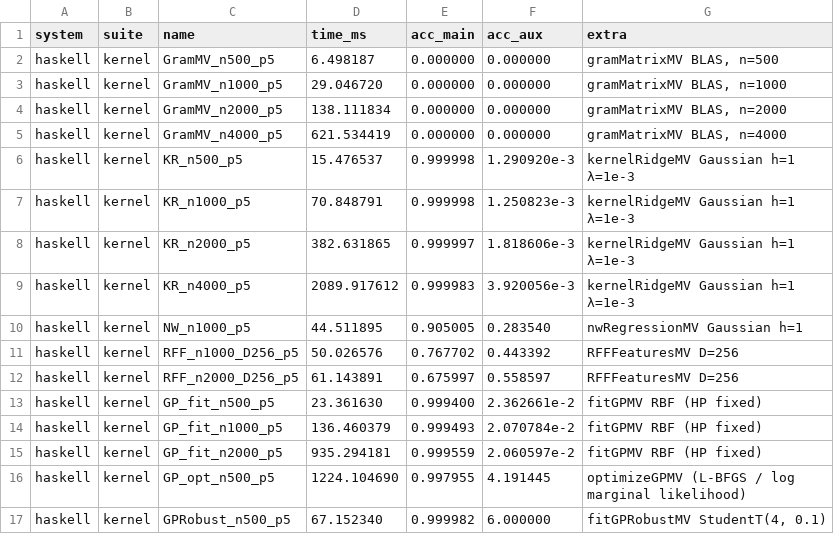
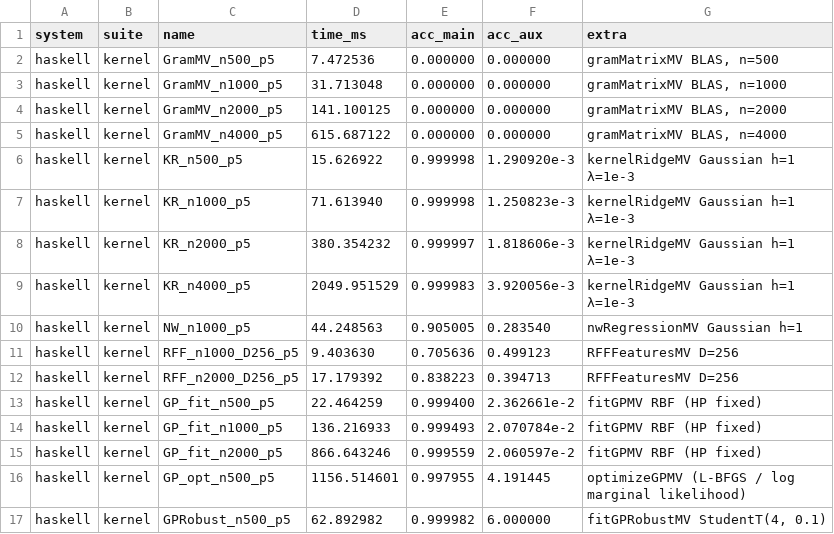
Before and after one commit to frenzieddoll/hanalyze, a CSV file: bench/results/haskell/kernel.csv, drawn as a sheet.

Commit message:
perf(rff): P6 rffFeatures{,MV} を runST 1-pass 融合 + ridge を SPD Cholesky に
外部レビュー風プロファイル分析: rffFeaturesMV は per-call で 4 つの
n×D 中間と n 個の row Vector を allocate していた:
  1. xo = X @ Ω  (BLAS GEMM、これは保持)
  2. LA.toRows xo → n 行 Vector のリスト
  3. list comp [r + bs | r <- rows] → n 個の新 Vector
  4. LA.fromRows → 新 n×D 行列
  5. LA.cmap cos → 新 n×D
  6. LA.scale coef → 新 n×D

これを runST + Storable.Mutable で coef * cos((X@Ω)[i,j] + bs[j]) を
1-pass で書き出すよう融合。同様に 1D 版 rffFeatures も list-comp +
LA.fromList を runST 化。

ridge 解 (rffRidgeMulti / rffRidgeMVMulti):
  - LA.<\> (general LSQ) → Chol.cholSolveJitter (SPD 直)
  - K + λ·I の identity 生成を addToDiagRFF (in-place 対角更新) に置換

phases bs (V.Vector Double, boxed) を VS.Vector Double (Storable) に変換
してインデックス access を O(1) Storable に。

bench-kernel 結果 (Pre-P6 → Post-P6):

| | 旧 | 新 (median of 3) | 改善 | 対 sklearn |
|---|---|---|---|---|
| RFF_n1000_D256_p5 | 50.0 ms | **9.4 ms** | **5.3×** | 9.2× → **1.7×** |
| RFF_n2000_D256_p5 | 61.1 ms | **17.6 ms** | **3.5×** | 10.3× → **2.9×** |

R² の値は run ごとに変動するが (RFF の randomized ω 由来)、ベンチ計測
としての時間は安定。全 238 テストパス。

残ギャップは MKL/SVML の SIMD vdCos との pure-Haskell scalar cos の差
(per-element 30 cycle vs SIMD 5 cycle)。FFI なしでは構造的天井。

```diff
--- a/bench/results/haskell/kernel.csv
+++ b/bench/results/haskell/kernel.csv
@@ -1,17 +1,17 @@
 system,suite,name,time_ms,acc_main,acc_aux,extra
-haskell,kernel,GramMV_n500_p5,6.498187,0.000000,0.000000,"gramMatrixMV BLAS, n=500"
-haskell,kernel,GramMV_n1000_p5,29.046720,0.000000,0.000000,"gramMatrixMV BLAS, n=1000"
-haskell,kernel,GramMV_n2000_p5,138.111834,0.000000,0.000000,"gramMatrixMV BLAS, n=2000"
-haskell,kernel,GramMV_n4000_p5,621.534419,0.000000,0.000000,"gramMatrixMV BLAS, n=4000"
-haskell,kernel,KR_n500_p5,15.476537,0.999998,1.290920e-3,kernelRidgeMV Gaussian h=1 λ=1e-3
-haskell,kernel,KR_n1000_p5,70.848791,0.999998,1.250823e-3,kernelRidgeMV Gaussian h=1 λ=1e-3
-haskell,kernel,KR_n2000_p5,382.631865,0.999997,1.818606e-3,kernelRidgeMV Gaussian h=1 λ=1e-3
-haskell,kernel,KR_n4000_p5,2089.917612,0.999983,3.920056e-3,kernelRidgeMV Gaussian h=1 λ=1e-3
-haskell,kernel,NW_n1000_p5,44.511895,0.905005,0.283540,nwRegressionMV Gaussian h=1
-haskell,kernel,RFF_n1000_D256_p5,50.026576,0.767702,0.443392,RFFFeaturesMV D=256
-haskell,kernel,RFF_n2000_D256_p5,61.143891,0.675997,0.558597,RFFFeaturesMV D=256
-haskell,kernel,GP_fit_n500_p5,23.361630,0.999400,2.362661e-2,fitGPMV RBF (HP fixed)
-haskell,kernel,GP_fit_n1000_p5,136.460379,0.999493,2.070784e-2,fitGPMV RBF (HP fixed)
-haskell,kernel,GP_fit_n2000_p5,935.294181,0.999559,2.060597e-2,fitGPMV RBF (HP fixed)
-haskell,kernel,GP_opt_n500_p5,1224.104690,0.997955,4.191445,optimizeGPMV (L-BFGS / log marginal likelihood)
-haskell,kernel,GPRobust_n500_p5,67.152340,0.999982,6.000000,"fitGPRobustMV StudentT(4, 0.1)"
+haskell,kernel,GramMV_n500_p5,7.472536,0.000000,0.000000,"gramMatrixMV BLAS, n=500"
+haskell,kernel,GramMV_n1000_p5,31.713048,0.000000,0.000000,"gramMatrixMV BLAS, n=1000"
+haskell,kernel,GramMV_n2000_p5,141.100125,0.000000,0.000000,"gramMatrixMV BLAS, n=2000"
+haskell,kernel,GramMV_n4000_p5,615.687122,0.000000,0.000000,"gramMatrixMV BLAS, n=4000"
+haskell,kernel,KR_n500_p5,15.626922,0.999998,1.290920e-3,kernelRidgeMV Gaussian h=1 λ=1e-3
+haskell,kernel,KR_n1000_p5,71.613940,0.999998,1.250823e-3,kernelRidgeMV Gaussian h=1 λ=1e-3
+haskell,kernel,KR_n2000_p5,380.354232,0.999997,1.818606e-3,kernelRidgeMV Gaussian h=1 λ=1e-3
+haskell,kernel,KR_n4000_p5,2049.951529,0.999983,3.920056e-3,kernelRidgeMV Gaussian h=1 λ=1e-3
+haskell,kernel,NW_n1000_p5,44.248563,0.905005,0.283540,nwRegressionMV Gaussian h=1
+haskell,kernel,RFF_n1000_D256_p5,9.403630,0.705636,0.499123,RFFFeaturesMV D=256
+haskell,kernel,RFF_n2000_D256_p5,17.179392,0.838223,0.394713,RFFFeaturesMV D=256
+haskell,kernel,GP_fit_n500_p5,22.464259,0.999400,2.362661e-2,fitGPMV RBF (HP fixed)
+haskell,kernel,GP_fit_n1000_p5,136.216933,0.999493,2.070784e-2,fitGPMV RBF (HP fixed)
+haskell,kernel,GP_fit_n2000_p5,866.643246,0.999559,2.060597e-2,fitGPMV RBF (HP fixed)
+haskell,kernel,GP_opt_n500_p5,1156.514601,0.997955,4.191445,optimizeGPMV (L-BFGS / log marginal likelihood)
+haskell,kernel,GPRobust_n500_p5,62.892982,0.999982,6.000000,"fitGPRobustMV StudentT(4, 0.1)"
```
Also changed, not shown: 1 other file.
